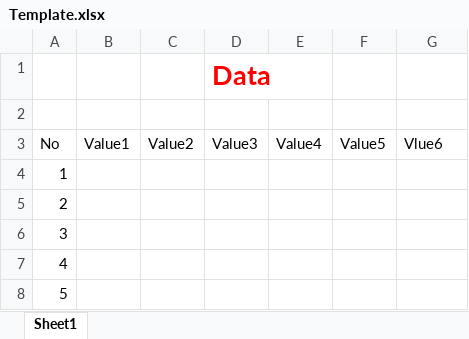
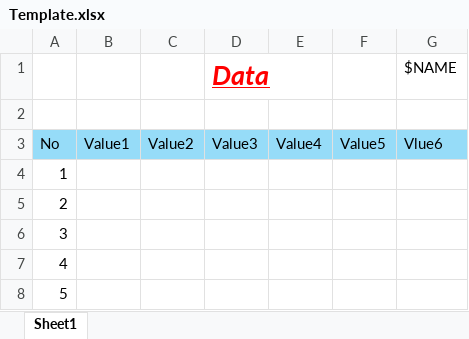
Before and after one commit to usausa/Work-Net, an Excel workbook: ExcelToPdf/WorkExcelToPdf/Template.xlsx, sheet Sheet1, drawn as a sheet; values as stored, in another font and other column widths than the file's, no borders; the diff names each change by its address in the sheet, - before the commit and + after, or states it on an @@ line.

```diff
--- a/ExcelToPdf/WorkExcelToPdf/Template.xlsx (sheet Sheet1)
+++ b/ExcelToPdf/WorkExcelToPdf/Template.xlsx (sheet Sheet1)
@@ D1 italic: off → on, underline: off → on @@
-G1: (empty)
+G1: $NAME
-A3:G3 fill: none
+A3:G3 fill: #96DCF8
```
Also changed, not shown: 1 other file.
